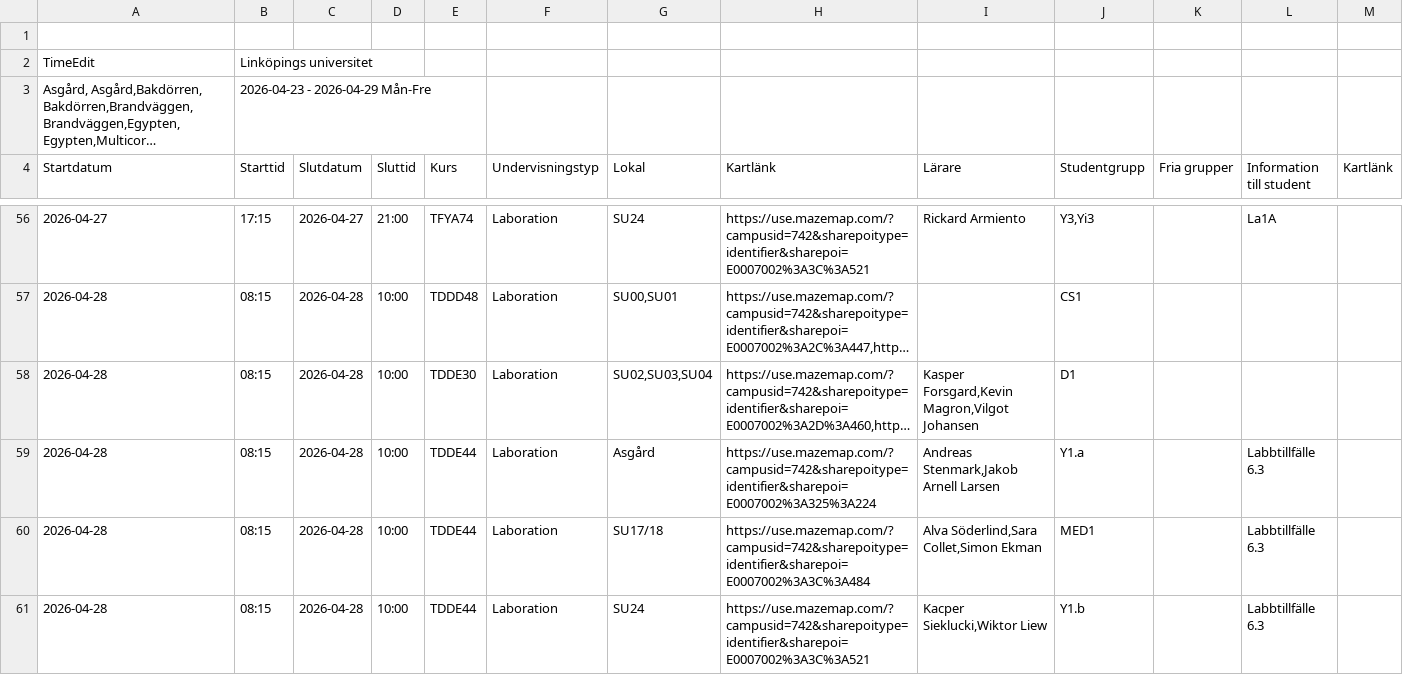
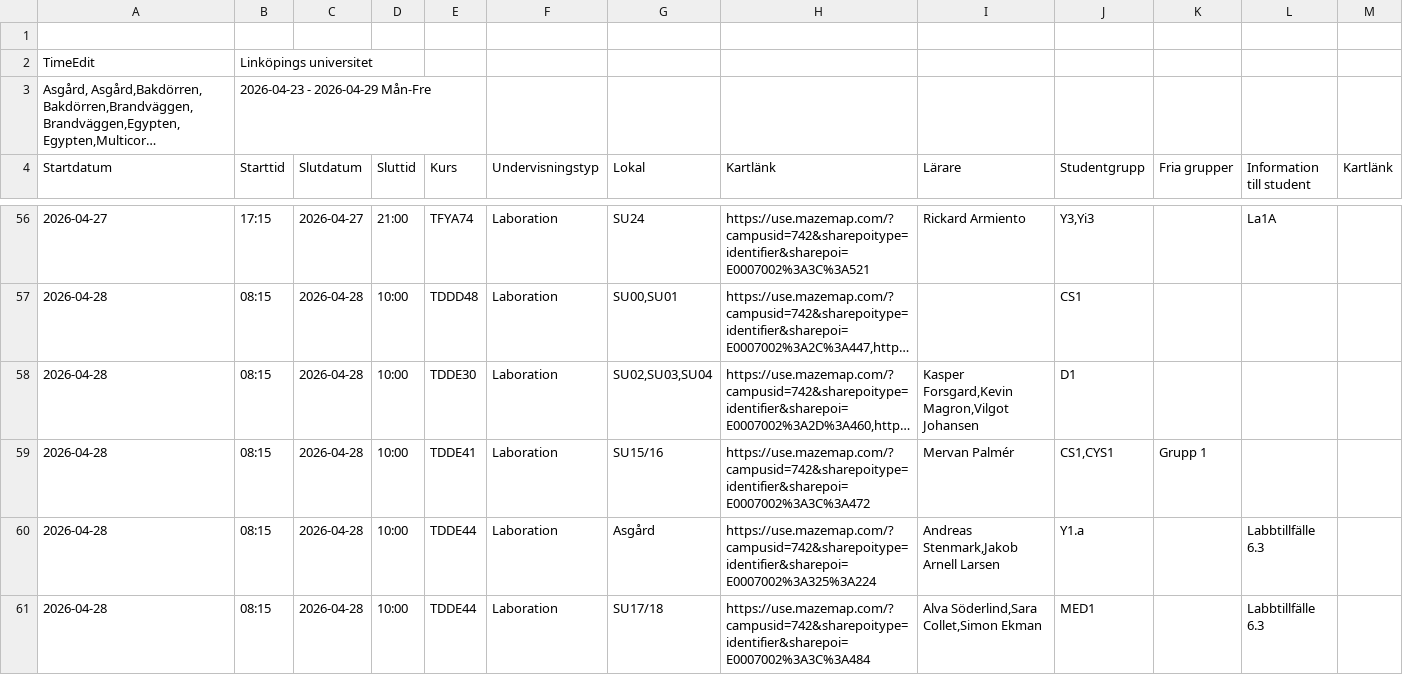
Before and after one commit to saltlakrits/saltlakrits.github.io, a CSV file: data/schedule.csv, drawn as a sheet; only a part is shown, gaps mark what is left out; the shorter side is filled out with more unchanged rows; long unchanged cells end in …; the diff names each change by its address in the sheet, - before the commit and + after, or states it on an @@ line.

```diff
--- a/data/schedule.csv
+++ b/data/schedule.csv
+row 59: 2026-04-28 | 08:15 | 2026-04-28 | 10:00 | TDDE41 | Laboration | SU15/16 | https://use.mazemap.com/?campusid=742&sharepoitype=identifier&sharepoi=E0007002%3A3C%3A472 | Mervan Palmér | CS1,CYS1 | Grupp 1
```
